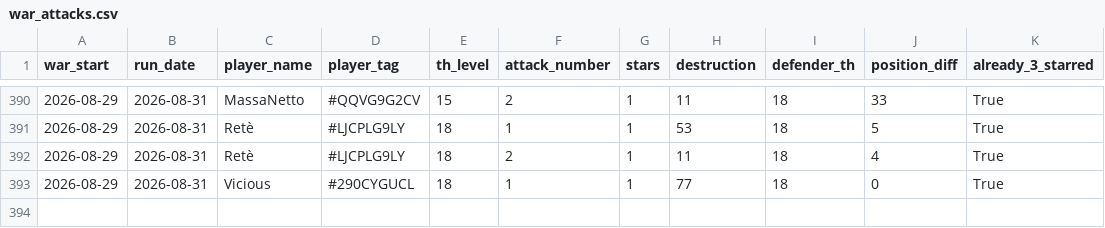
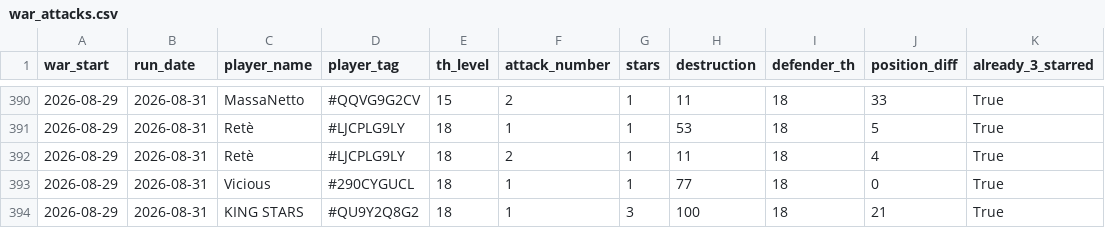
Before and after one commit to irisMoonwhisper/clash-of-clansh-scripts, a CSV file: war_attacks.csv, drawn as a sheet; only a part is shown, gaps mark what is left out; the diff names each change by its address in the sheet, - before the commit and + after, or states it on an @@ line.

```diff
--- a/war_attacks.csv
+++ b/war_attacks.csv
+row 394: 2026-08-29 | 2026-08-31 | KING STARS | #QU9Y2Q8G2 | 18 | 1 | 3 | 100 | 18 | 21 | True
```
Also changed, not shown: war_defenses.csv.
